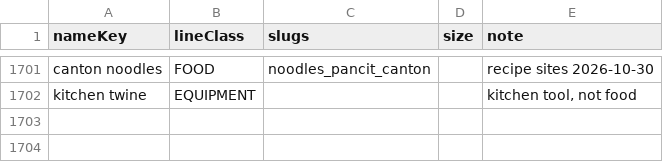
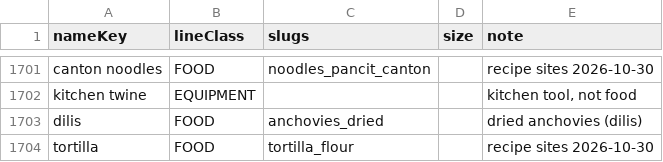
Before and after one commit to john3162000/website_business, a TSV file: scraper-backend/data/catalog/aliases.tsv, drawn as a sheet; only a part is shown, gaps mark what is left out; the diff names each change by its address in the sheet, - before the commit and + after, or states it on an @@ line.

```diff
--- a/scraper-backend/data/catalog/aliases.tsv
+++ b/scraper-backend/data/catalog/aliases.tsv
+row 1703: dilis | FOOD | anchovies_dried |  | dried anchovies (dilis)
+row 1704: tortilla | FOOD | tortilla_flour |  | recipe sites 2026-10-30
```
Also changed, not shown: 3 other files.
